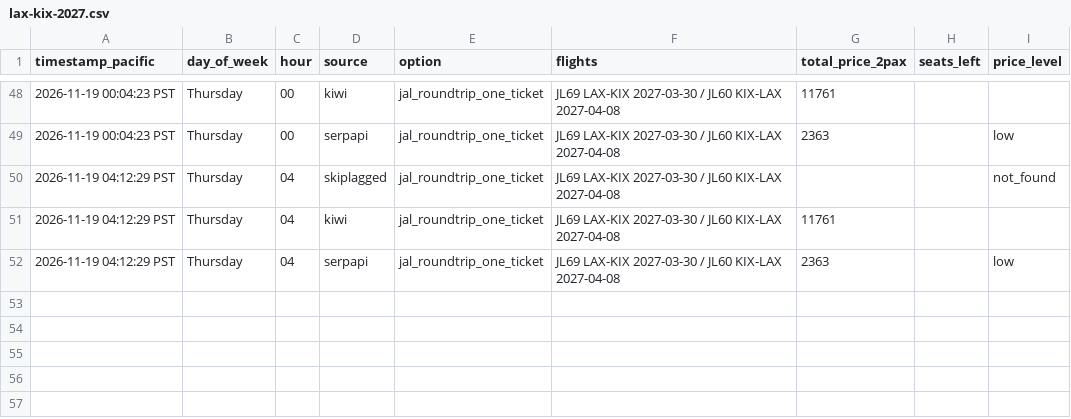
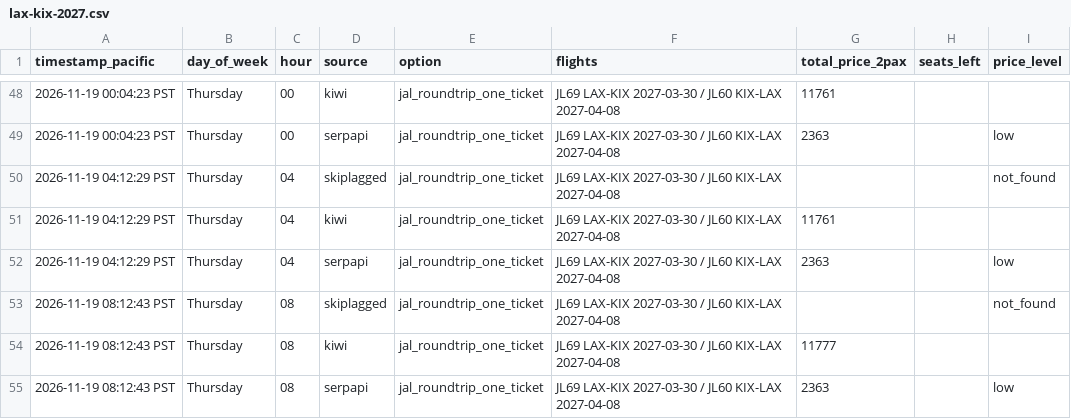
Before and after one commit to thymeylavanda/travel-hacking-toolkit, a CSV file: trips/price-tracker/lax-kix-2027.csv, drawn as a sheet; only a part is shown, gaps mark what is left out; the diff names each change by its address in the sheet, - before the commit and + after, or states it on an @@ line.

```diff
--- a/trips/price-tracker/lax-kix-2027.csv
+++ b/trips/price-tracker/lax-kix-2027.csv
+row 53: 2026-11-19 08:12:43 PST | Thursday | 08 | skiplagged | jal_roundtrip_one_ticket | JL69 LAX-KIX 2027-03-30 / JL60 KIX-LAX 2027-04-08 |  |  | not_found
+row 54: 2026-11-19 08:12:43 PST | Thursday | 08 | kiwi | jal_roundtrip_one_ticket | JL69 LAX-KIX 2027-03-30 / JL60 KIX-LAX 2027-04-08 | 11777
+row 55: 2026-11-19 08:12:43 PST | Thursday | 08 | serpapi | jal_roundtrip_one_ticket | JL69 LAX-KIX 2027-03-30 / JL60 KIX-LAX 2027-04-08 | 2363 |  | low
```
